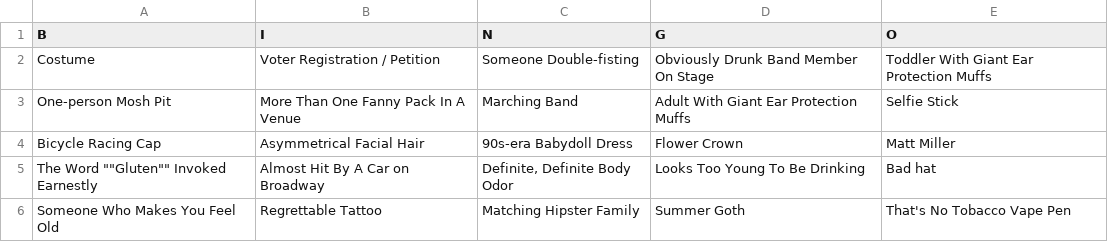
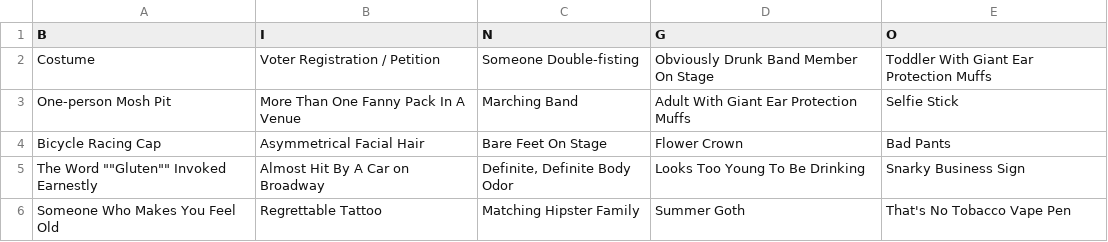
Before and after one commit to Rootmarm/DFMbingo, a CSV file: live_files/data/bingo.csv, drawn as a sheet.

Commit message:
More data edits

```diff
--- a/live_files/data/bingo.csv
+++ b/live_files/data/bingo.csv
@@ -3,4 +3,4 @@ Costume,Voter Registration / Petition,Someone Double-fisting,Obviously Drunk Ban
 One-person Mosh Pit,More Than One Fanny Pack In A Venue,Marching Band,Adult With Giant Ear Protection Muffs,Selfie Stick
-Bicycle Racing Cap,Asymmetrical Facial Hair,90s-era Babydoll Dress,Flower Crown,Matt Miller
-The Word ""Gluten"" Invoked Earnestly,Almost Hit By A Car on Broadway,"Definite, Definite Body Odor",Looks Too Young To Be Drinking,Bad hat
+Bicycle Racing Cap,Asymmetrical Facial Hair,Bare Feet On Stage,Flower Crown,Bad Pants
+The Word ""Gluten"" Invoked Earnestly,Almost Hit By A Car on Broadway,"Definite, Definite Body Odor",Looks Too Young To Be Drinking,Snarky Business Sign
 Someone Who Makes You Feel Old,Regrettable Tattoo,Matching Hipster Family,Summer Goth,That's No Tobacco Vape Pen
```
